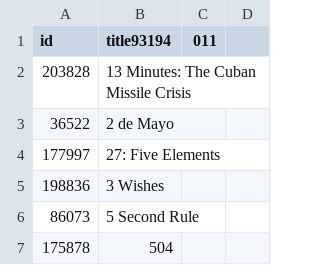
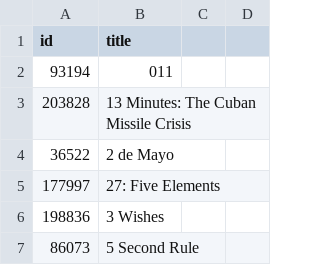
Before and after one commit to THEjoezack/scrapers, a CSV file: boardgamegeek/bgg-library.csv, drawn as a sheet; only a part is shown; the shorter side is filled out with more unchanged rows.

```diff
--- a/boardgamegeek/bgg-library.csv
+++ b/boardgamegeek/bgg-library.csv
@@ -1,2 +1,3 @@
-id,title93194,011
+id,title
+93194,011
 203828,13 Minutes: The Cuban Missile Crisis
```
Also changed, not shown: boardgamegeek/games.csv, 2 other files.
